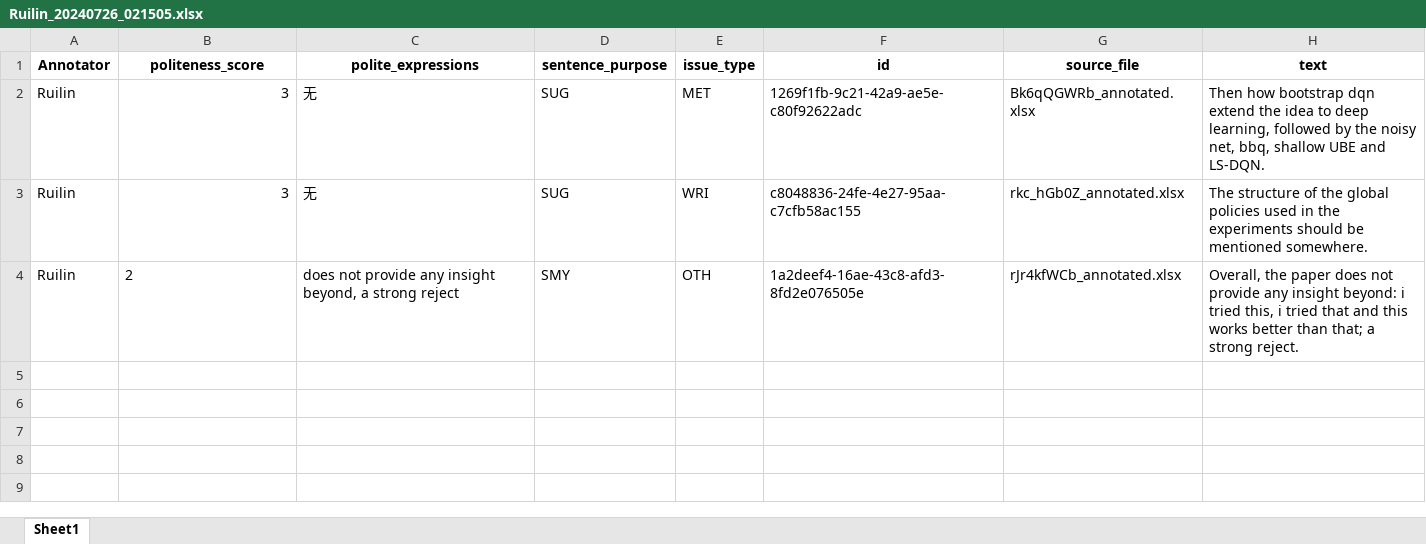
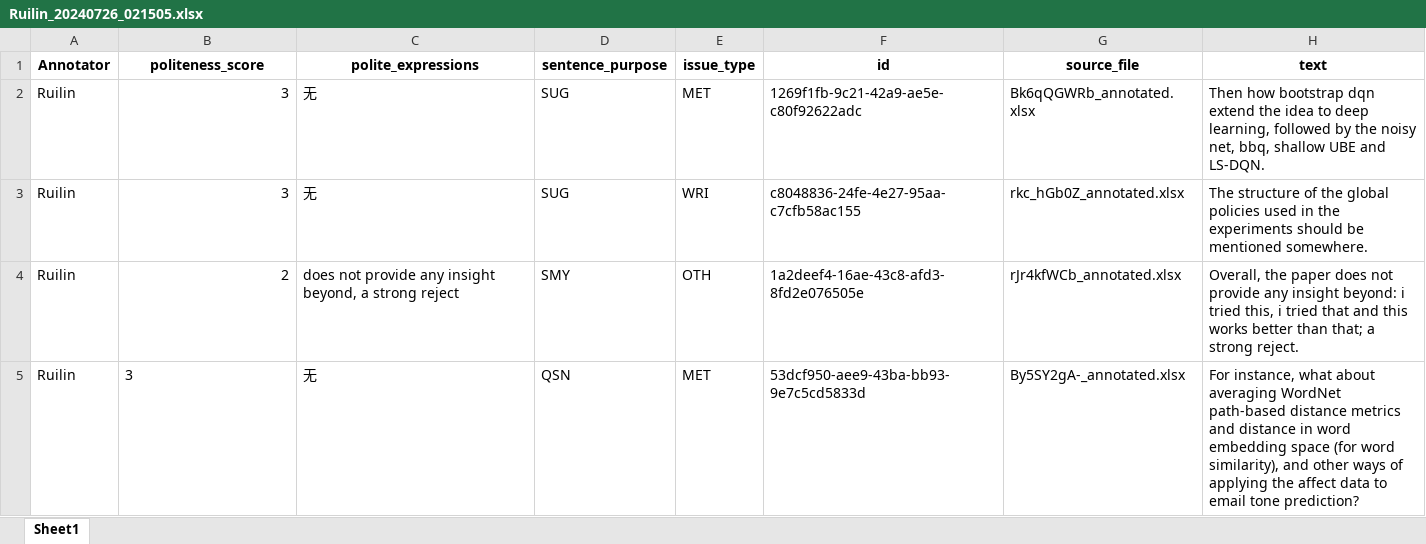
Before and after one commit to pariskang/CMLM-WangShuhe, an Excel workbook: annotations/Ruilin_20240726_021505.xlsx, sheet Sheet1, drawn as a sheet; values as stored, in another font and other column widths than the file's, no borders; the diff names each change by its address in the sheet, - before the commit and + after, or states it on an @@ line.

Commit message:
Update annotations for Ruilin

```diff
--- a/annotations/Ruilin_20240726_021505.xlsx (sheet Sheet1)
+++ b/annotations/Ruilin_20240726_021505.xlsx (sheet Sheet1)
-B4 alignment: left
+B4 alignment: right
+row 5: Ruilin | 3 | 无 | QSN | MET | 53dcf950-aee9-43ba-bb93-9e7c5cd5833d | By5SY2gA-_annotated.xlsx | For instance, what about averaging WordNet path-based distance metrics and distance in word embedding space (for word similarity), and other ways of applying the affect data to email tone prediction?
```
